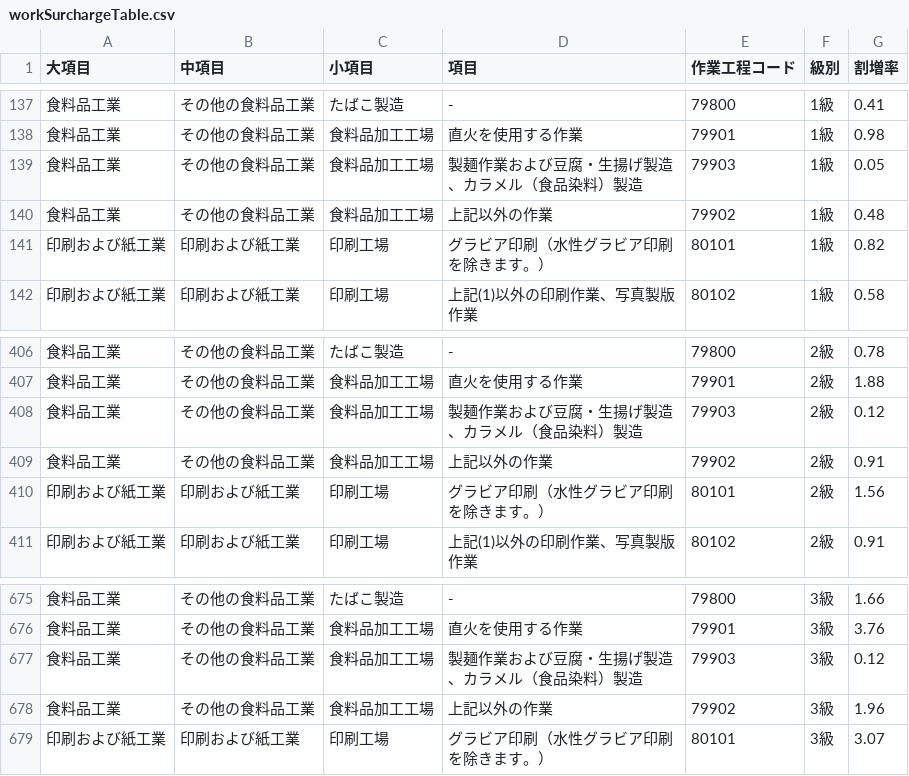
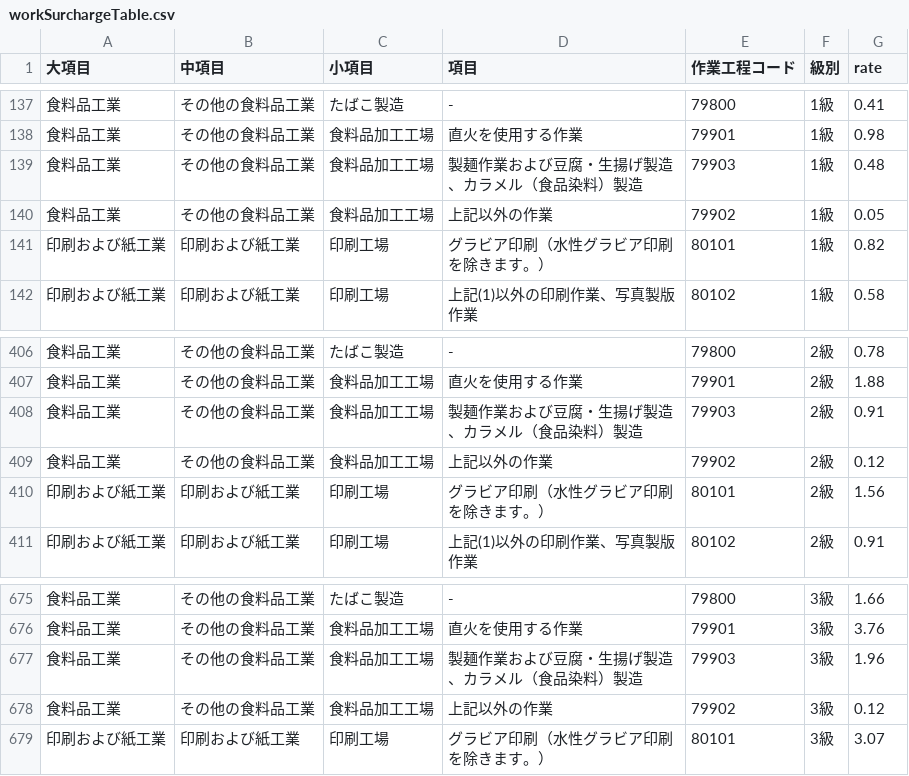
Before and after one commit to yokoyama-eruful/mitumo, a CSV file: storage/app/surchargeTable/workSurchargeTable.csv, drawn as a sheet; only a part is shown, gaps mark what is left out; the diff names each change by its address in the sheet, - before the commit and + after, or states it on an @@ line.

```diff
--- a/storage/app/surchargeTable/workSurchargeTable.csv
+++ b/storage/app/surchargeTable/workSurchargeTable.csv
-G1: 割増率
+G1: rate
-G139 (rate): 0.05
+G139 (rate): 0.48
-G140 (rate): 0.48
+G140 (rate): 0.05
-G408 (rate): 0.12
+G408 (rate): 0.91
-G409 (rate): 0.91
+G409 (rate): 0.12
-G677 (rate): 0.12
+G677 (rate): 1.96
-G678 (rate): 1.96
+G678 (rate): 0.12
```
Also changed, not shown: storage/app/surchargeTable/occupationalSurchargeTable.csv.
